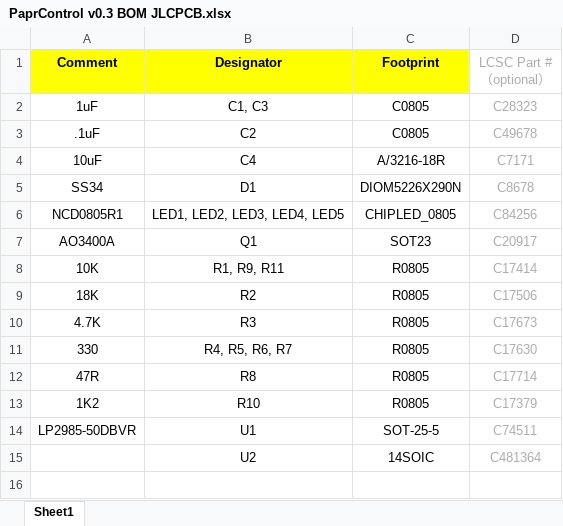
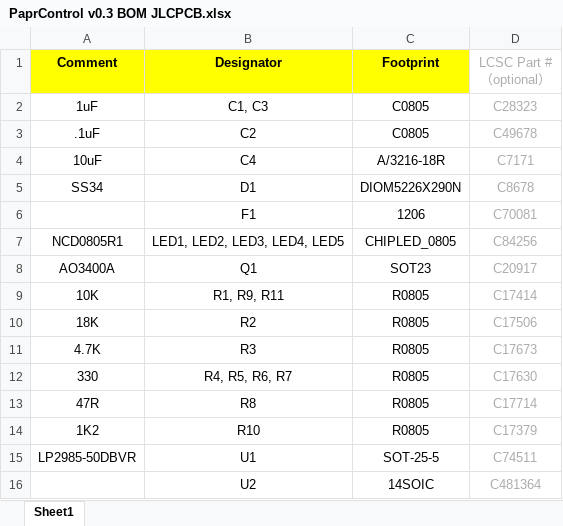
Before and after one commit to tetrabiodistributed/papra-pcba, an Excel workbook: pcb/PaprControlPCB/PCBA Manufacturing Files/PaprControl v0.3 BOM JLCPCB.xlsx, sheet Sheet1, drawn as a sheet; values as stored, in another font and other column widths than the file's, no borders; the diff names each change by its address in the sheet, - before the commit and + after, or states it on an @@ line.

```diff
--- a/pcb/PaprControlPCB/PCBA Manufacturing Files/PaprControl v0.3 BOM JLCPCB.xlsx (sheet Sheet1)
+++ b/pcb/PaprControlPCB/PCBA Manufacturing Files/PaprControl v0.3 BOM JLCPCB.xlsx (sheet Sheet1)
+row 6:  | F1 | 1206 | C70081
```
Also changed, not shown: pcb/PaprControlPCB/PCBA Manufacturing Files/PaprControl v0.3 CPL JLCPCB.xlsx, 6 other files.
